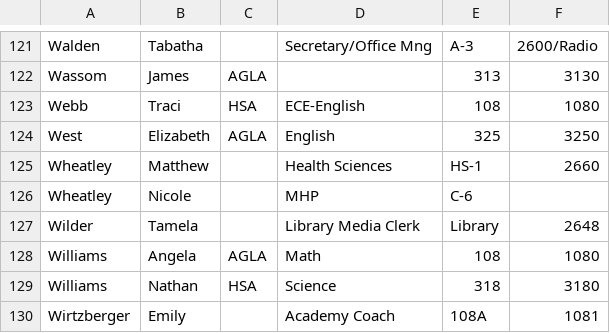
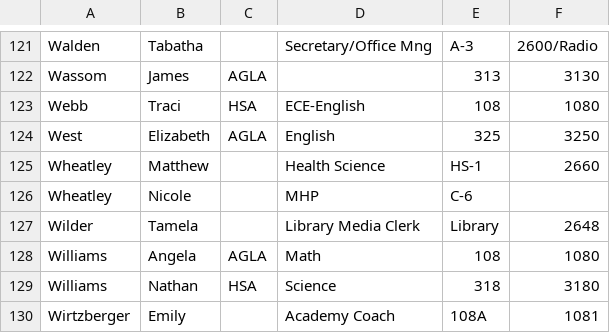
Before and after one commit to bobbydijon/Seneca-Staff-Website, a CSV file: documents/directory.csv, drawn as a sheet; only a part is shown, gaps mark what is left out.

Commit message:
Update directory.csv

```diff
--- a/documents/directory.csv
+++ b/documents/directory.csv
@@ -124,3 +124,3 @@ Webb,Traci,HSA,ECE-English,108,1080
 West,Elizabeth,AGLA,English,325,3250
-Wheatley,Matthew,,Health Sciences,HS-1,2660
+Wheatley,Matthew,,Health Science,HS-1,2660
 Wheatley,Nicole,,MHP,C-6,
```
